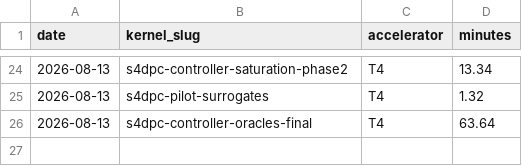
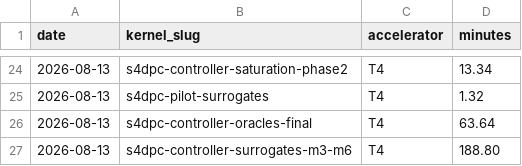
Before and after one commit to binoygeorge97/s4dpc, a CSV file: gpu_ledger.csv, drawn as a sheet; only a part is shown, gaps mark what is left out.

```diff
--- a/gpu_ledger.csv
+++ b/gpu_ledger.csv
@@ -26 +26,2 @@ date,kernel_slug,accelerator,minutes
 2026-08-13,s4dpc-controller-oracles-final,T4,63.64
+2026-08-13,s4dpc-controller-surrogates-m3-m6,T4,188.80
```
Also changed, not shown: 3 other files.
